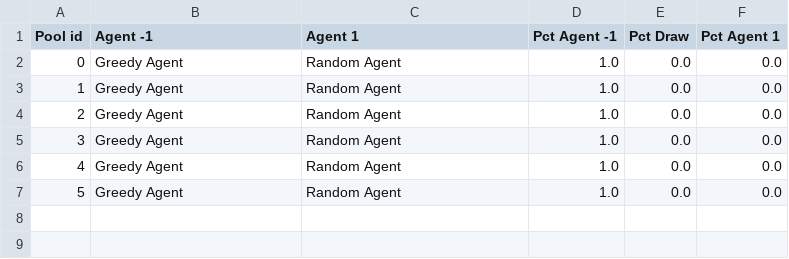
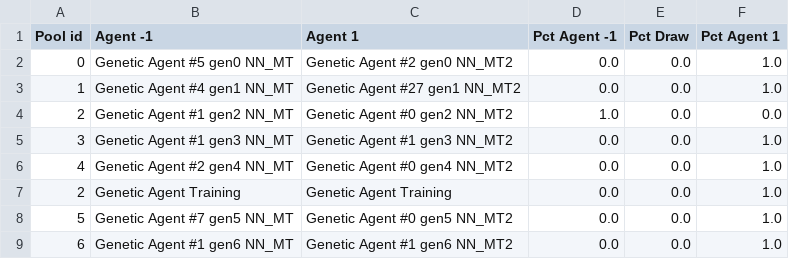
Before and after one commit to StephaneBranly/INF8215-Avalam-AI, a CSV file: stats/pool_results.csv, drawn as a sheet.

```diff
--- a/stats/pool_results.csv
+++ b/stats/pool_results.csv
@@ -1,7 +1,9 @@
 Pool id;Agent -1;Agent 1;Pct Agent -1;Pct Draw;Pct Agent 1
-0;Greedy Agent;Random Agent;1.0;0.0;0.0
-1;Greedy Agent;Random Agent;1.0;0.0;0.0
-2;Greedy Agent;Random Agent;1.0;0.0;0.0
-3;Greedy Agent;Random Agent;1.0;0.0;0.0
-4;Greedy Agent;Random Agent;1.0;0.0;0.0
-5;Greedy Agent;Random Agent;1.0;0.0;0.0
+0;Genetic Agent #5 gen0 NN_MT;Genetic Agent #2 gen0 NN_MT2;0.0;0.0;1.0
+1;Genetic Agent #4 gen1 NN_MT;Genetic Agent #27 gen1 NN_MT2;0.0;0.0;1.0
+2;Genetic Agent #1 gen2 NN_MT;Genetic Agent #0 gen2 NN_MT2;1.0;0.0;0.0
+3;Genetic Agent #1 gen3 NN_MT;Genetic Agent #1 gen3 NN_MT2;0.0;0.0;1.0
+4;Genetic Agent #2 gen4 NN_MT;Genetic Agent #0 gen4 NN_MT2;0.0;0.0;1.0
+2;Genetic Agent Training;Genetic Agent Training;0.0;0.0;1.0
+5;Genetic Agent #7 gen5 NN_MT;Genetic Agent #0 gen5 NN_MT2;0.0;0.0;1.0
+6;Genetic Agent #1 gen6 NN_MT;Genetic Agent #1 gen6 NN_MT2;0.0;0.0;1.0
```
Also changed, not shown: stats/game_results.csv, 13 other files.
